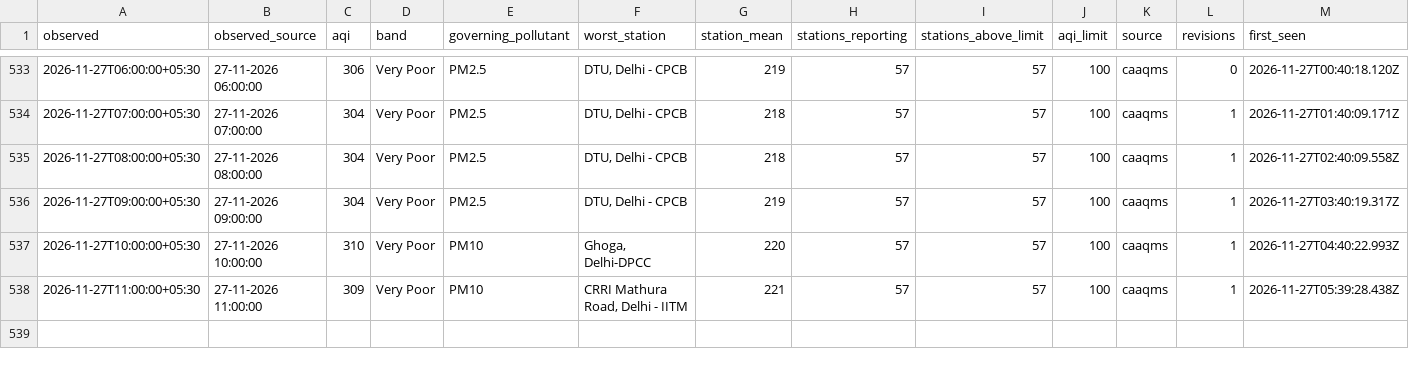
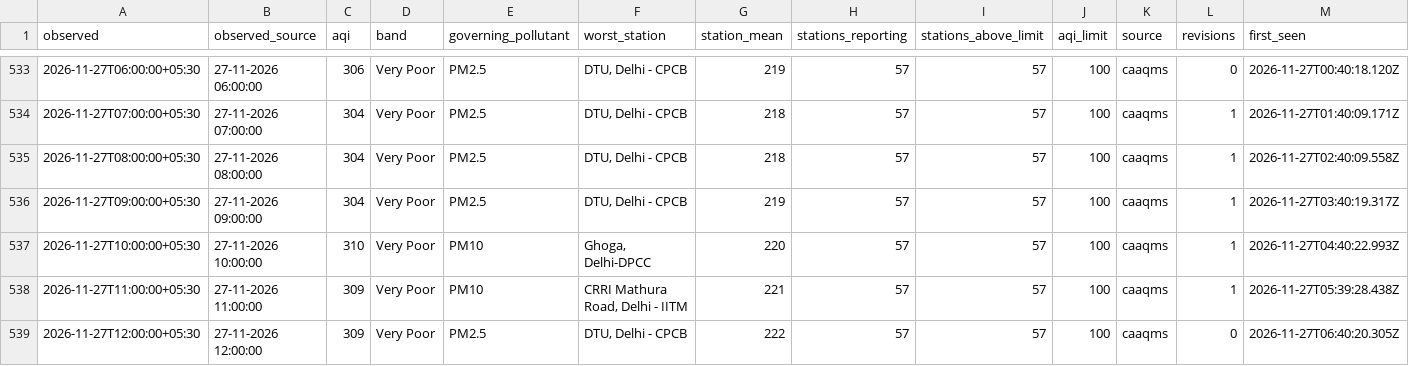
Before and after one commit to vimlendu-maker/swechha-website, a CSV file: public/data/air/delhi-2026-11.csv, drawn as a sheet; only a part is shown, gaps mark what is left out; rows hold the shown columns only; the diff names each change by its address in the sheet, - before the commit and + after, or states it on an @@ line.

```diff
--- a/public/data/air/delhi-2026-11.csv
+++ b/public/data/air/delhi-2026-11.csv
+row 539: 2026-11-27T12:00:00+05:30 | 27-11-2026 12:00:00 | 309 | Very Poor | PM2.5 | DTU, Delhi - CPCB | 222 | 57 | 57 | 100 | caaqms | 0 | 2026-11-27T06:40:20.305Z
```
Also changed, not shown: public/data/air/delhi-daily.csv, 18 other files.
